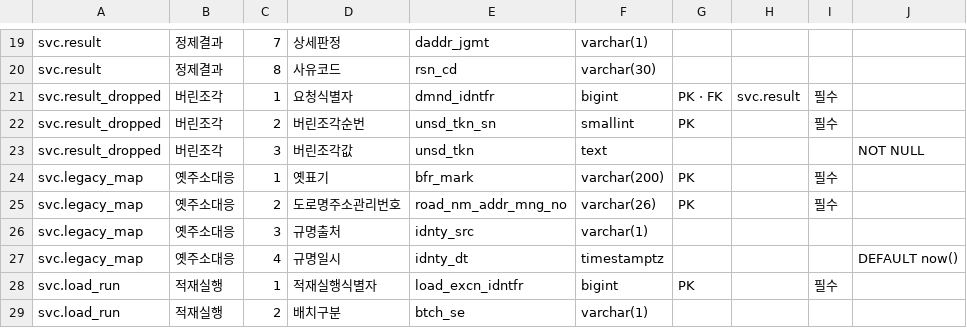
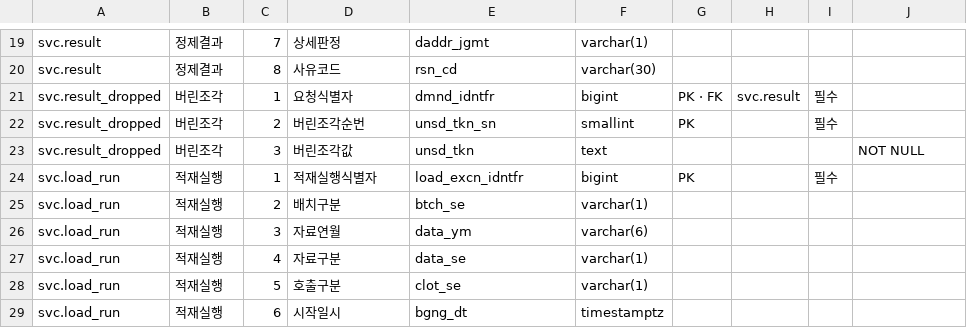
Before and after one commit to buss-sooin/address-refine-diagnostics, a CSV file: design/standard-dict/svc테이블정의서.csv, drawn as a sheet; only a part is shown, gaps mark what is left out; the shorter side is filled out with more unchanged rows.

```diff
--- a/design/standard-dict/svc테이블정의서.csv
+++ b/design/standard-dict/svc테이블정의서.csv
@@ -23,6 +23,2 @@ svc.result_dropped,버린조각,2,버린조각순번,unsd_tkn_sn,smallint,PK,,
 svc.result_dropped,버린조각,3,버린조각값,unsd_tkn,text,,,,NOT NULL
-svc.legacy_map,옛주소대응,1,옛표기,bfr_mark,varchar(200),PK,,필수,
-svc.legacy_map,옛주소대응,2,도로명주소관리번호,road_nm_addr_mng_no,varchar(26),PK,,필수,
-svc.legacy_map,옛주소대응,3,규명출처,idnty_src,varchar(1),,,,
-svc.legacy_map,옛주소대응,4,규명일시,idnty_dt,timestamptz,,,,DEFAULT now()
 svc.load_run,적재실행,1,적재실행식별자,load_excn_idntfr,bigint,PK,,필수,
```
Also changed, not shown: design/standard-dict/표준단어정의서.csv, design/standard-dict/표준도메인정의서.csv, 13 other files.
